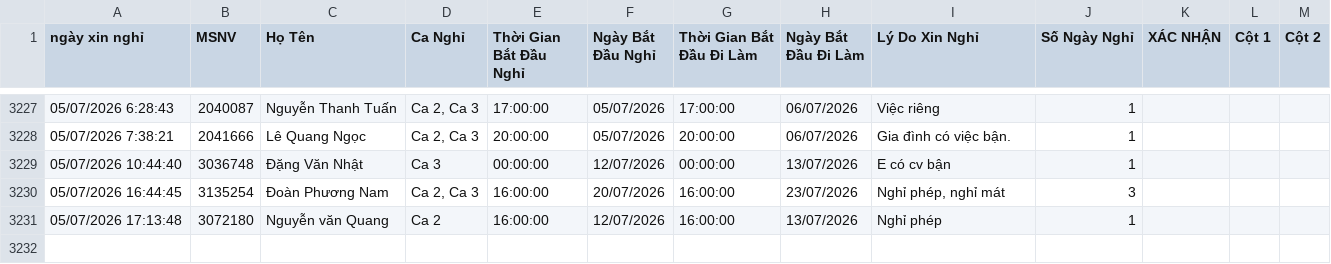
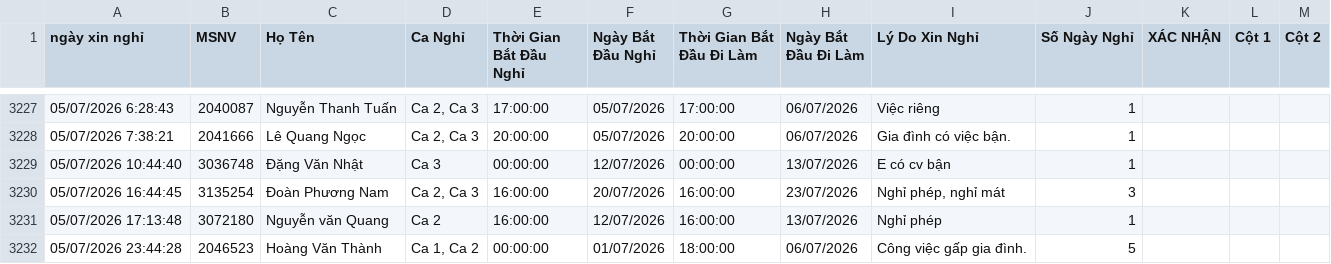
Before and after one commit to thai173042763-droid/lichnghi, a CSV file: data.csv, drawn as a sheet; only a part is shown, gaps mark what is left out; the diff names each change by its address in the sheet, - before the commit and + after, or states it on an @@ line.

```diff
--- a/data.csv
+++ b/data.csv
+row 3232: 05/07/2026 23:44:28 | 2046523 | Hoàng Văn Thành | Ca 1, Ca 2 | 00:00:00 | 01/07/2026 | 18:00:00 | 06/07/2026 | Công việc gấp gia đình. | 5
```
Also changed, not shown: 1 other file.
